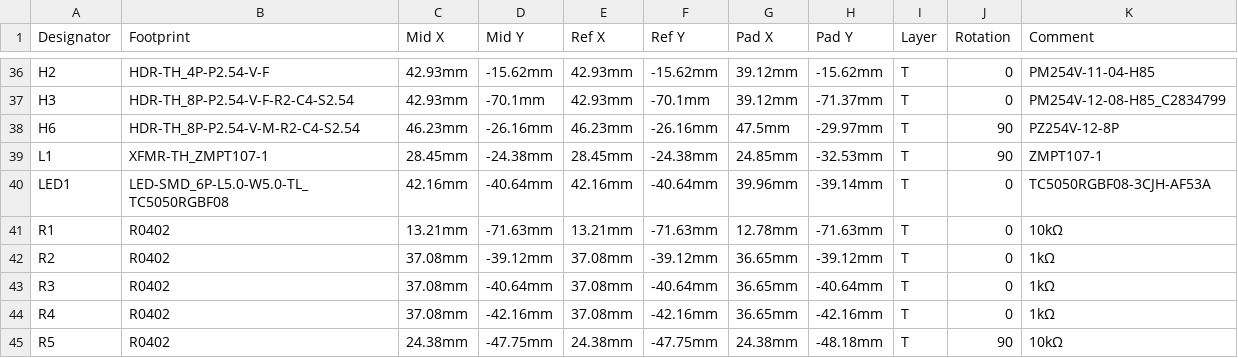
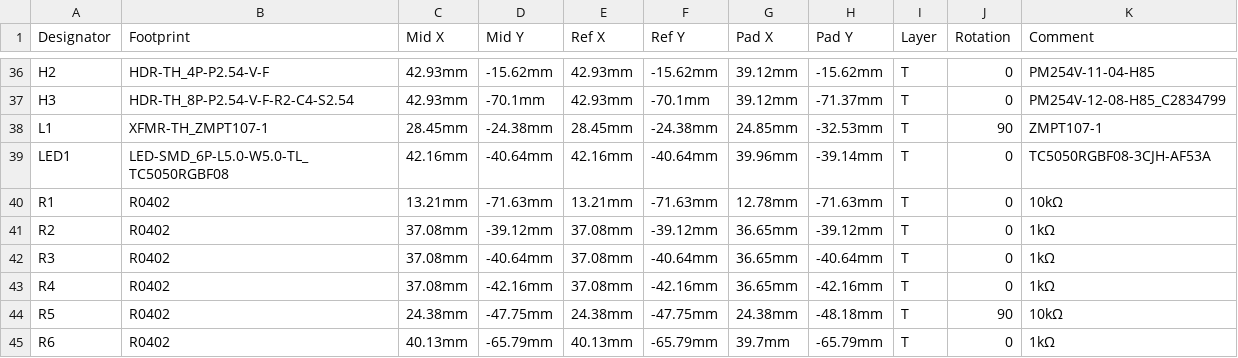
Before and after one commit to jibrilsharafi/EnergyMe-Home, a CSV file: documentation/pcb/main_board/pick_and_place_main_board.csv, drawn as a sheet; only a part is shown, gaps mark what is left out; the shorter side is filled out with more unchanged rows; the diff names each change by its address in the sheet, - before the commit and + after, or states it on an @@ line.

Commit message:
fix: removed unpopulated H6 header for programming from pick and place

```diff
--- a/documentation/pcb/main_board/pick_and_place_main_board.csv
+++ b/documentation/pcb/main_board/pick_and_place_main_board.csv
-row 38: H6 | HDR-TH_8P-P2.54-V-M-R2-C4-S2.54 | 46.23mm | -26.16mm | 46.23mm | -26.16mm | 47.5mm | -29.97mm | T | 90 | PZ254V-12-8P
```
